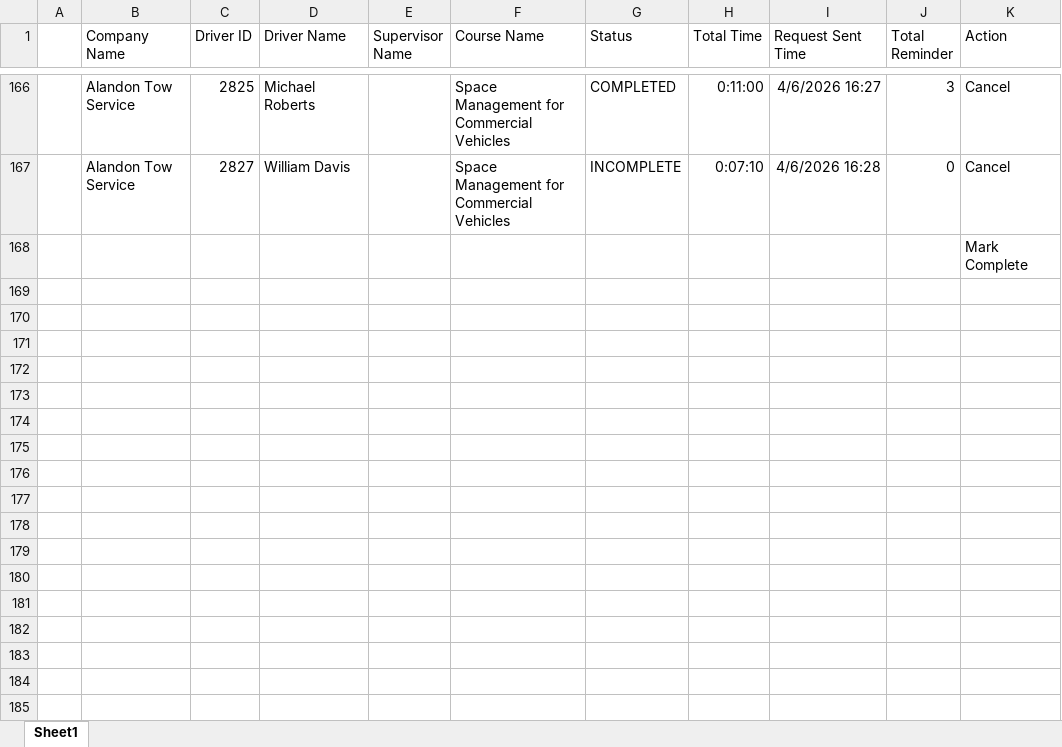
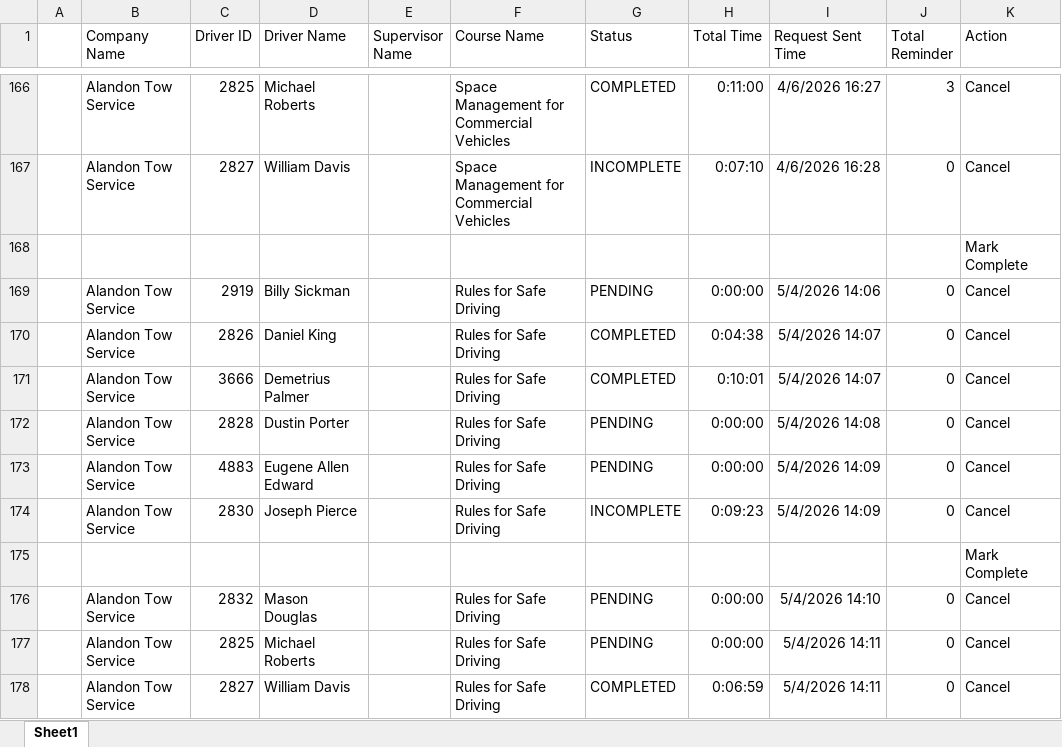
Before and after one commit to jmullins-DEN/Alandon-Tow-Service, an Excel workbook: training.xlsx, sheet Sheet1, drawn as a sheet; only a part is shown, gaps mark what is left out; values as stored, in another font and other column widths than the file's, no borders; the diff names each change by its address in the sheet, - before the commit and + after, or states it on an @@ line.

```diff
--- a/training.xlsx (sheet Sheet1)
+++ b/training.xlsx (sheet Sheet1)
+row 169:  | Alandon Tow Service | 2919 | Billy Sickman |  | Rules for Safe Driving | PENDING | 0:00:00 | 5/4/2026 14:06 | 0 | Cancel
+row 170:  | Alandon Tow Service | 2826 | Daniel King |  | Rules for Safe Driving | COMPLETED | 0:04:38 | 5/4/2026 14:07 | 0 | Cancel
+row 171:  | Alandon Tow Service | 3666 | Demetrius Palmer |  | Rules for Safe Driving | COMPLETED | 0:10:01 | 5/4/2026 14:07 | 0 | Cancel
+row 172:  | Alandon Tow Service | 2828 | Dustin Porter |  | Rules for Safe Driving | PENDING | 0:00:00 | 5/4/2026 14:08 | 0 | Cancel
+row 173:  | Alandon Tow Service | 4883 | Eugene Allen Edward |  | Rules for Safe Driving | PENDING | 0:00:00 | 5/4/2026 14:09 | 0 | Cancel
+row 174:  | Alandon Tow Service | 2830 | Joseph Pierce |  | Rules for Safe Driving | INCOMPLETE | 0:09:23 | 5/4/2026 14:09 | 0 | Cancel
+row 175:  |  |  |  |  |  |  |  |  |  | Mark Complete
+row 176:  | Alandon Tow Service | 2832 | Mason Douglas |  | Rules for Safe Driving | PENDING | 0:00:00 | 5/4/2026 14:10 | 0 | Cancel
+row 177:  | Alandon Tow Service | 2825 | Michael Roberts |  | Rules for Safe Driving | PENDING | 0:00:00 | 5/4/2026 14:11 | 0 | Cancel
+row 178:  | Alandon Tow Service | 2827 | William Davis |  | Rules for Safe Driving | COMPLETED | 0:06:59 | 5/4/2026 14:11 | 0 | Cancel
```
Also changed, not shown: camera_events.xlsx.
